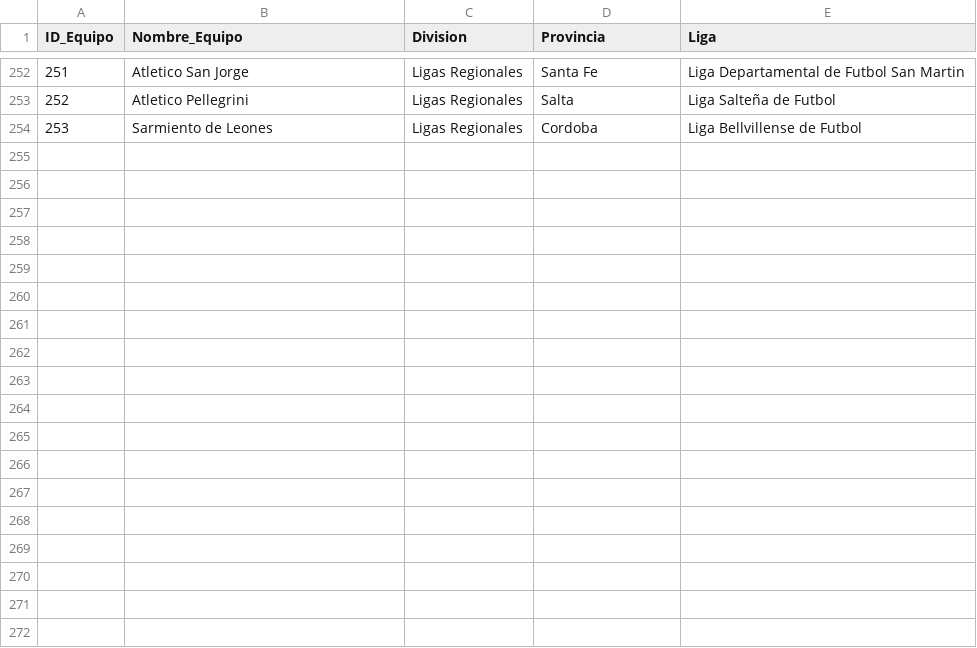
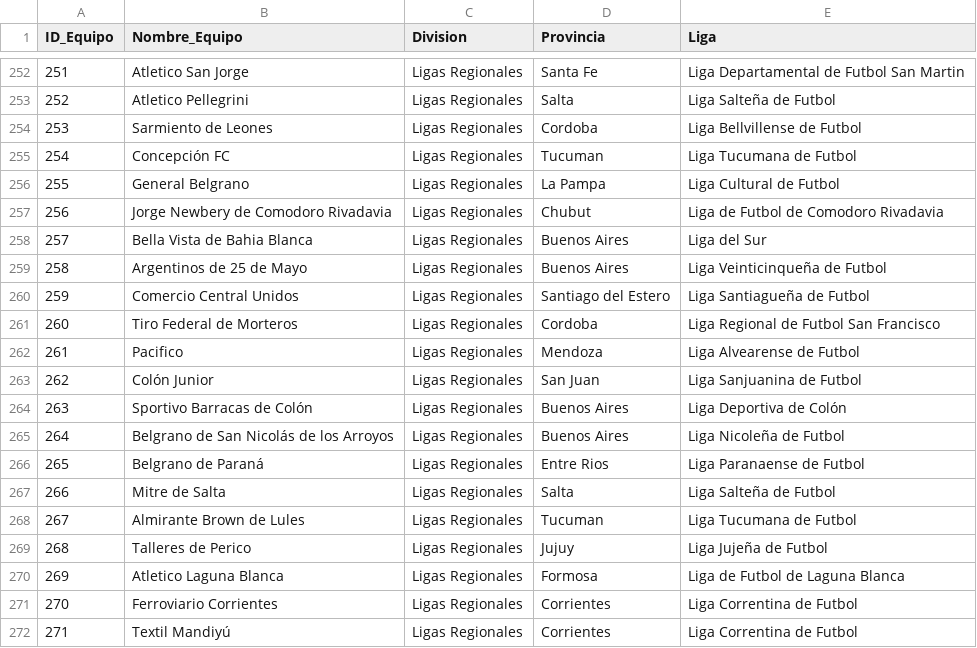
Before and after one commit to futbol-argentino/futbol-argentino, a CSV file: Equipos.csv, drawn as a sheet; only a part is shown, gaps mark what is left out; the diff names each change by its address in the sheet, - before the commit and + after, or states it on an @@ line.

```diff
--- a/Equipos.csv
+++ b/Equipos.csv
+row 255: 254 | Concepción FC | Ligas Regionales | Tucuman | Liga Tucumana de Futbol
+row 256: 255 | General Belgrano | Ligas Regionales | La Pampa | Liga Cultural de Futbol
+row 257: 256 | Jorge Newbery de Comodoro Rivadavia | Ligas Regionales | Chubut | Liga de Futbol de Comodoro Rivadavia
+row 258: 257 | Bella Vista de Bahia Blanca | Ligas Regionales | Buenos Aires | Liga del Sur
+row 259: 258 | Argentinos de 25 de Mayo | Ligas Regionales | Buenos Aires | Liga Veinticinqueña de Futbol
+row 260: 259 | Comercio Central Unidos | Ligas Regionales | Santiago del Estero | Liga Santiagueña de Futbol
+row 261: 260 | Tiro Federal de Morteros | Ligas Regionales | Cordoba | Liga Regional de Futbol San Francisco
+row 262: 261 | Pacifico | Ligas Regionales | Mendoza | Liga Alvearense de Futbol
+row 263: 262 | Colón Junior | Ligas Regionales | San Juan | Liga Sanjuanina de Futbol
+row 264: 263 | Sportivo Barracas de Colón | Ligas Regionales | Buenos Aires | Liga Deportiva de Colón
+row 265: 264 | Belgrano de San Nicolás de los Arroyos | Ligas Regionales | Buenos Aires | Liga Nicoleña de Futbol
+row 266: 265 | Belgrano de Paraná | Ligas Regionales | Entre Rios | Liga Paranaense de Futbol
+row 267: 266 | Mitre de Salta | Ligas Regionales | Salta | Liga Salteña de Futbol
+row 268: 267 | Almirante Brown de Lules | Ligas Regionales | Tucuman | Liga Tucumana de Futbol
+row 269: 268 | Talleres de Perico | Ligas Regionales | Jujuy | Liga Jujeña de Futbol
+row 270: 269 | Atletico Laguna Blanca | Ligas Regionales | Formosa | Liga de Futbol de Laguna Blanca
+row 271: 270 | Ferroviario Corrientes | Ligas Regionales | Corrientes | Liga Correntina de Futbol
+row 272: 271 | Textil Mandiyú | Ligas Regionales | Corrientes | Liga Correntina de Futbol
```
Also changed, not shown: TEMPORADAS.csv, 1 other file.
